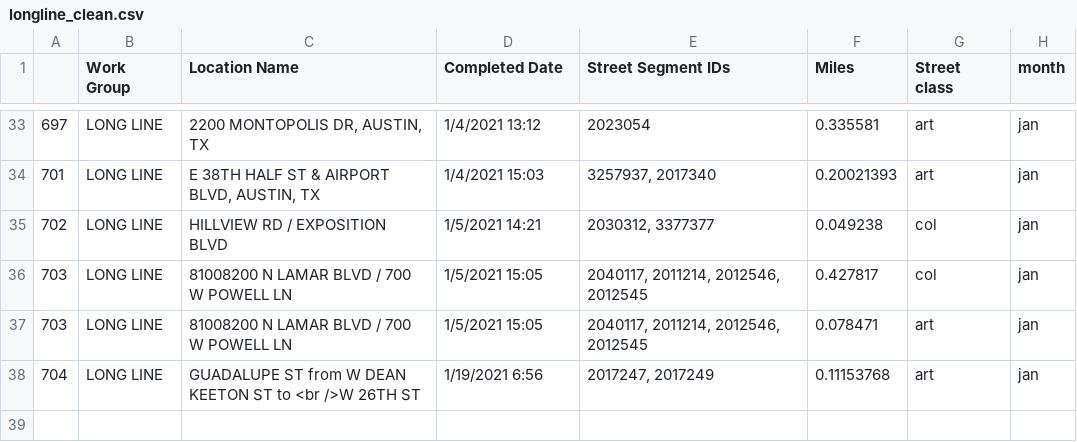
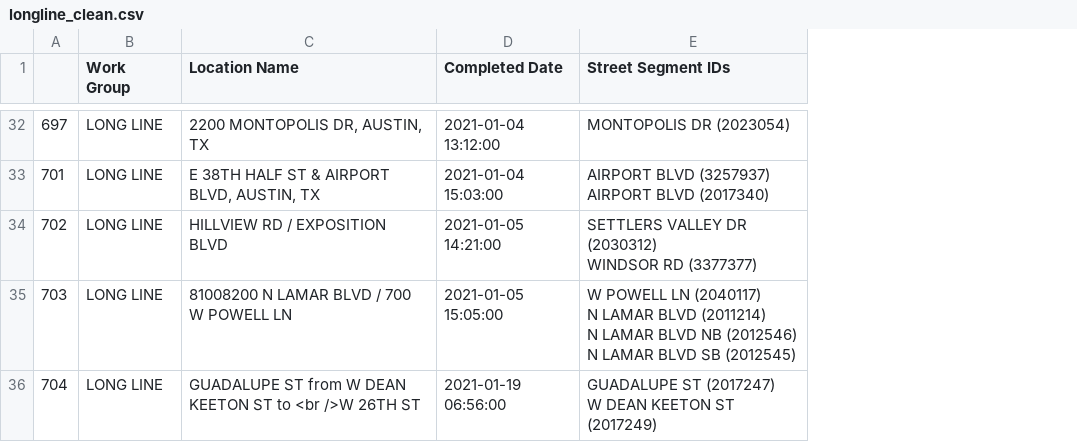
Before and after one commit to susannegov/Signs-and-Markings-Projects, a CSV file: Longline/longline_clean.csv, drawn as a sheet; only a part is shown, gaps mark what is left out; removed rows and columns are numbered as before the commit, all else as after; ↵ is a line break in a cell; the diff covers the shown part only; the diff names each change by its address in the sheet, - before the commit and + after, or states it on an @@ line.

```diff
--- a/Longline/longline_clean.csv
+++ b/Longline/longline_clean.csv
-column F (Miles), rows 33-36: 0.335581 | 0.20021393 | 0.049238 | 0.427817; row 38: 0.11153768
-column G (Street class), rows 33-36: art | art | col | col; row 38: art
-column H (month), rows 33-36: all jan; row 38: jan
-D32 (Completed Date): 1/4/2021 13:12
+D32 (Completed Date): 2021-01-04 13:12:00
-E32 (Street Segment IDs): 2023054
+E32 (Street Segment IDs): MONTOPOLIS DR (2023054)
-D33 (Completed Date): 1/4/2021 15:03
+D33 (Completed Date): 2021-01-04 15:03:00
-E33 (Street Segment IDs): 3257937, 2017340
+E33 (Street Segment IDs): AIRPORT BLVD (3257937) ↵ AIRPORT BLVD (2017340)
-D34 (Completed Date): 1/5/2021 14:21
+D34 (Completed Date): 2021-01-05 14:21:00
-E34 (Street Segment IDs): 2030312, 3377377
+E34 (Street Segment IDs): SETTLERS VALLEY DR (2030312) ↵ WINDSOR RD (3377377)
-D35 (Completed Date): 1/5/2021 15:05
+D35 (Completed Date): 2021-01-05 15:05:00
-E35 (Street Segment IDs): 2040117, 2011214, 2012546, 2012545
+E35 (Street Segment IDs): W POWELL LN (2040117) ↵ N LAMAR BLVD (2011214) ↵ N LAMAR BLVD NB (2012546) ↵ N LAMAR BLVD SB (2012545)
-row 37: 703 | LONG LINE | 81008200 N LAMAR BLVD / 700 W POWELL LN | 1/5/2021 15:05 | 2040117, 2011214, 2012546, 2012545 | 0.078471 | art | jan
-D36 (Completed Date): 1/19/2021 6:56
+D36 (Completed Date): 2021-01-19 06:56:00
-E36 (Street Segment IDs): 2017247, 2017249
+E36 (Street Segment IDs): GUADALUPE ST (2017247) ↵ W DEAN KEETON ST (2017249)
```
Also changed, not shown: 1 removed row and 60 edited cells elsewhere in this file, 5 other files.
